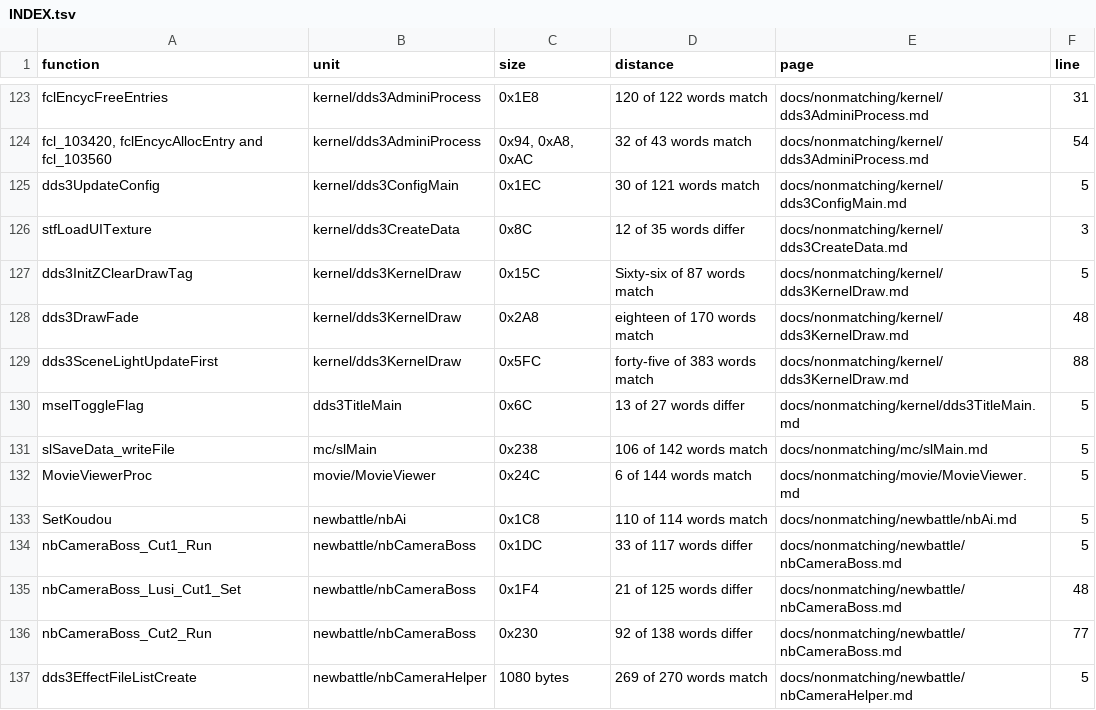
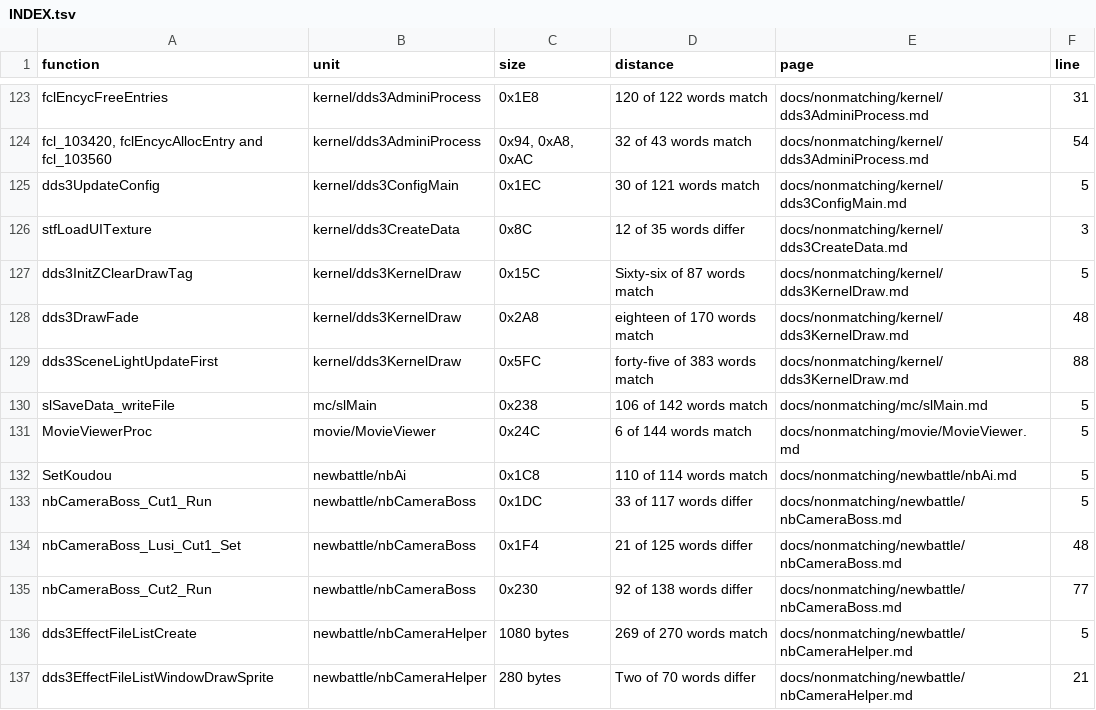
Before and after one commit to Megami-Decomps/smt3-decomp, a TSV file: docs/nonmatching/INDEX.tsv, drawn as a sheet; only a part is shown, gaps mark what is left out; the shorter side is filled out with more unchanged rows; the diff names each change by its address in the sheet, - before the commit and + after, or states it on an @@ line.

```diff
--- a/docs/nonmatching/INDEX.tsv
+++ b/docs/nonmatching/INDEX.tsv
-row 130: mselToggleFlag | dds3TitleMain | 0x6C | 13 of 27 words differ | docs/nonmatching/kernel/dds3TitleMain.md | 5
```
Also changed, not shown: config/smt3/claims.tsv, 3 other files.
